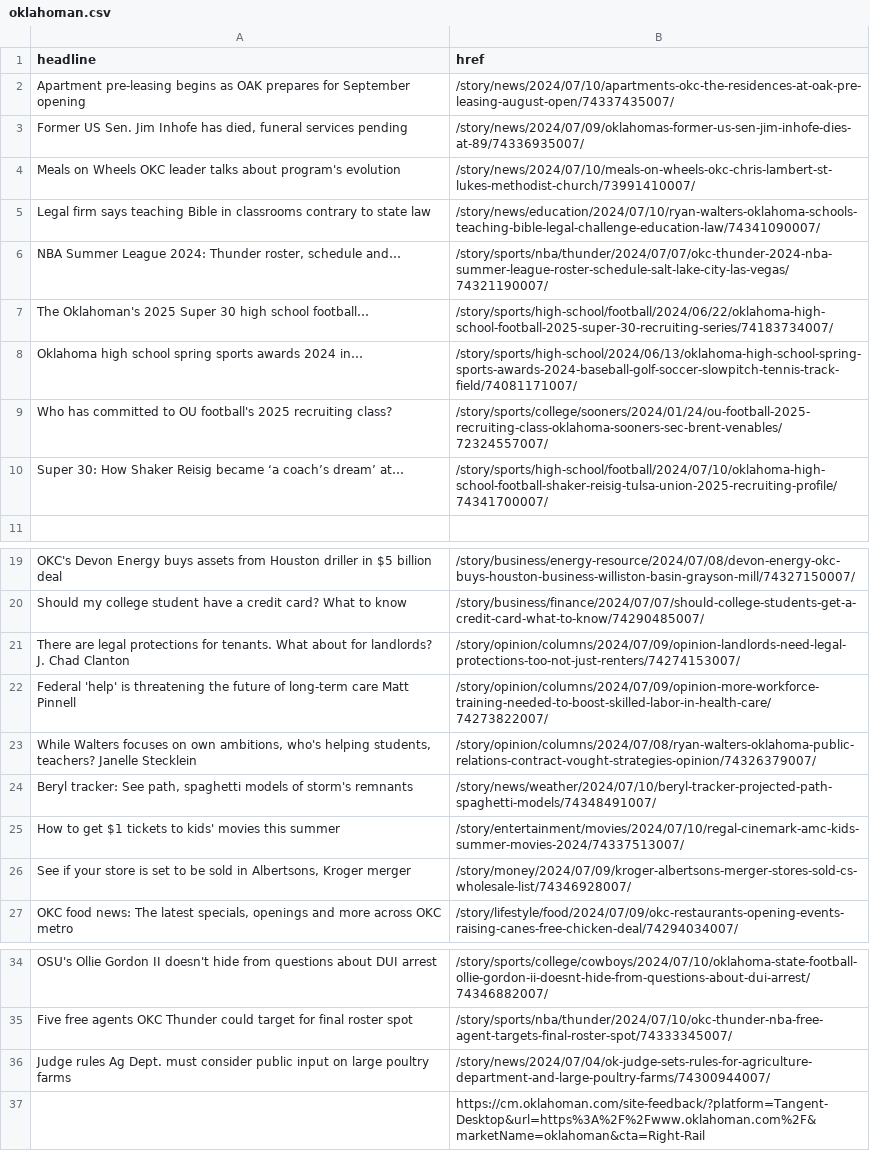
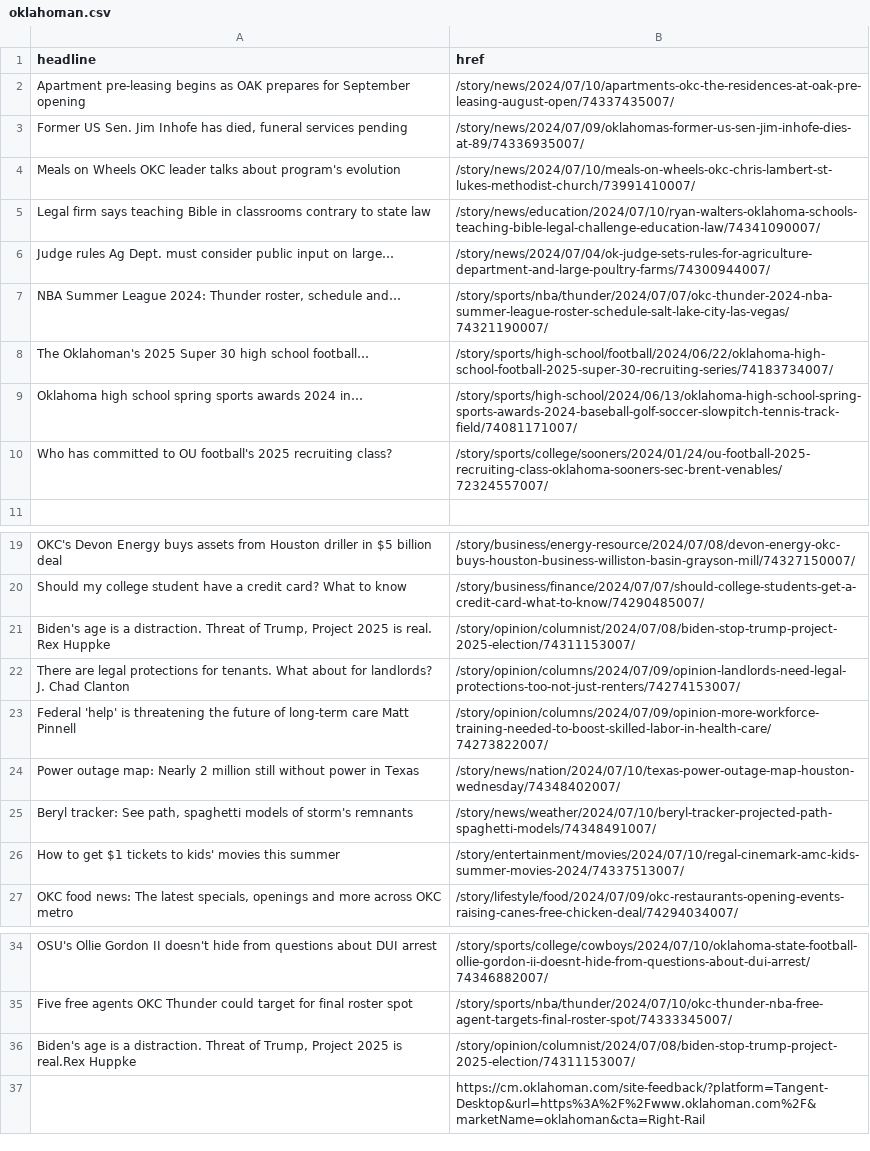
Before and after one commit to jessieblaeser/auto-scraper, a CSV file: oklahoman.csv, drawn as a sheet; only a part is shown, gaps mark what is left out.

```diff
--- a/oklahoman.csv
+++ b/oklahoman.csv
@@ -5,2 +5,3 @@ Meals on Wheels OKC leader talks about program's evolution,/story/news/2024/07/1
 Legal firm says teaching Bible in classrooms contrary to state law,/story/news/education/2024/07/10/ryan-walters-oklahoma-schools-teaching-bible-legal-challenge-education-law/74341090007/
+Judge rules Ag Dept. must consider public input on large…,/story/news/2024/07/04/ok-judge-sets-rules-for-agriculture-department-and-large-poultry-farms/74300944007/
 "NBA Summer League 2024: Thunder roster, schedule and…",/story/sports/nba/thunder/2024/07/07/okc-thunder-2024-nba-summer-league-roster-schedule-salt-lake-city-las-vegas/74321190007/
@@ -9,3 +10,2 @@ Oklahoma high school spring sports awards 2024 in…,/story/sports/high-school/2
 Who has committed to OU football's 2025 recruiting class?,/story/sports/college/sooners/2024/01/24/ou-football-2025-recruiting-class-oklahoma-sooners-sec-brent-venables/72324557007/
-Super 30: How Shaker Reisig became ‘a coach’s dream’ at…,/story/sports/high-school/football/2024/07/10/oklahoma-high-school-football-shaker-reisig-tulsa-union-2025-recruiting-profile/74341700007/
 ,
@@ -20,8 +20,8 @@ OKC's Devon Energy buys assets from Houston driller in $5 billion deal,/story/bu
 Should my college student have a credit card? What to know,/story/business/finance/2024/07/07/should-college-students-get-a-credit-card-what-to-know/74290485007/
+"Biden's age is a distraction. Threat of Trump, Project 2025 is real. Rex Huppke",/story/opinion/columnist/2024/07/08/biden-stop-trump-project-2025-election/74311153007/
 There are legal protections for tenants. What about for landlords? J. Chad Clanton,/story/opinion/columns/2024/07/09/opinion-landlords-need-legal-protections-too-not-just-renters/74274153007/
 Federal 'help' is threatening the future of long-term care Matt Pinnell,/story/opinion/columns/2024/07/09/opinion-more-workforce-training-needed-to-boost-skilled-labor-in-health-care/74273822007/
-"While Walters focuses on own ambitions, who's helping students, teachers? Janelle Stecklein",/story/opinion/columns/2024/07/08/ryan-walters-oklahoma-public-relations-contract-vought-strategies-opinion/74326379007/
+Power outage map: Nearly 2 million still without power in Texas,/story/news/nation/2024/07/10/texas-power-outage-map-houston-wednesday/74348402007/
 "Beryl tracker: See path, spaghetti models of storm's remnants",/story/news/weather/2024/07/10/beryl-tracker-projected-path-spaghetti-models/74348491007/
 How to get $1 tickets to kids' movies this summer,/story/entertainment/movies/2024/07/10/regal-cinemark-amc-kids-summer-movies-2024/74337513007/
-"See if your store is set to be sold in Albertsons, Kroger merger",/story/money/2024/07/09/kroger-albertsons-merger-stores-sold-cs-wholesale-list/74346928007/
 "OKC food news: The latest specials, openings and more across OKC metro",/story/lifestyle/food/2024/07/09/okc-restaurants-opening-events-raising-canes-free-chicken-deal/74294034007/
@@ -35,3 +35,3 @@ OSU's Ollie Gordon II doesn't hide from questions about DUI arrest,/story/sports
 Five free agents OKC Thunder could target for final roster spot,/story/sports/nba/thunder/2024/07/10/okc-thunder-nba-free-agent-targets-final-roster-spot/74333345007/
-Judge rules Ag Dept. must consider public input on large poultry farms,/story/news/2024/07/04/ok-judge-sets-rules-for-agriculture-department-and-large-poultry-farms/74300944007/
+"Biden's age is a distraction. Threat of Trump, Project 2025 is real.Rex Huppke",/story/opinion/columnist/2024/07/08/biden-stop-trump-project-2025-election/74311153007/
 ,https://cm.oklahoman.com/site-feedback/?platform=Tangent-Desktop&url=https%3A%2F%2Fwww.oklahoman.com%2F&marketName=oklahoman&cta=Right-Rail
```
